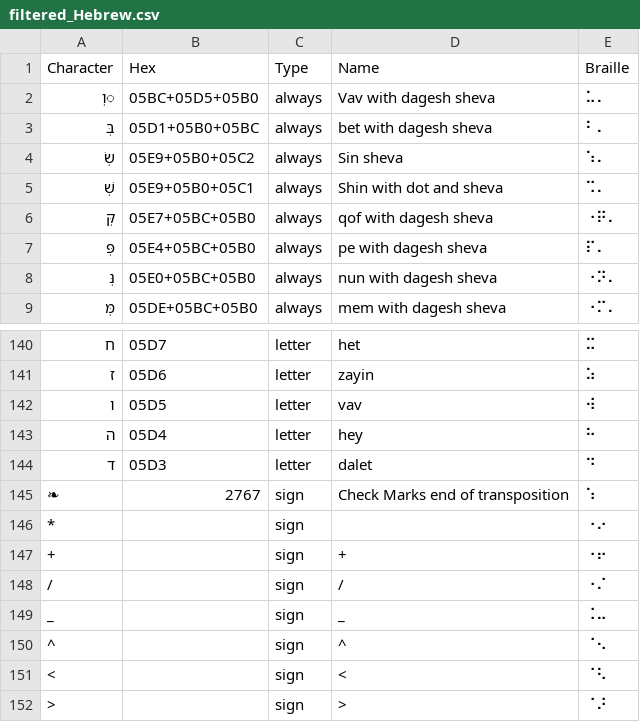
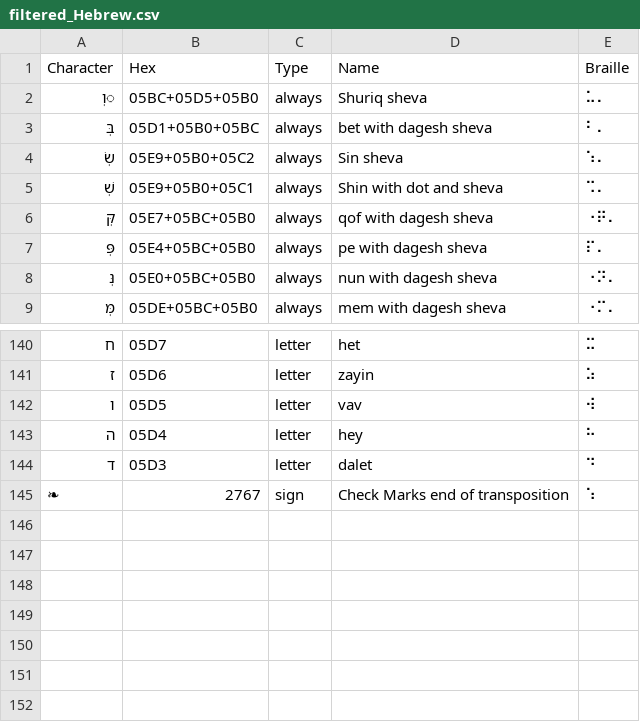
Before and after one commit to yeatersink/Niv-Louie, a CSV file: languages/filtered_Hebrew.csv, drawn as a sheet; only a part is shown, gaps mark what is left out.

```diff
--- a/languages/filtered_Hebrew.csv
+++ b/languages/filtered_Hebrew.csv
@@ -1,3 +1,3 @@
 Character,Hex,Type,Name,Braille
-ּוְ,05BC+05D5+05B0,always,Vav with dagesh sheva,⠥⠄
+ּוְ,05BC+05D5+05B0,always,Shuriq sheva,⠥⠄
 בְּ,05D1+05B0+05BC,always,bet with dagesh sheva,⠃⠄
@@ -145,8 +145 @@ Character,Hex,Type,Name,Braille
 ❧,2767,sign,Check Marks end of transposition,⠱
-*,,sign,,⠐⠔
-+,,sign,+,⠐⠖
-/,,sign,/,⠐⠌
-_,,sign,_,⠨⠤
-^,,sign,^,⠈⠢
-<,,sign,<,⠈⠣
->,,sign,>,⠈⠜
```
Also changed, not shown: languages/source/Hebrew.csv, languages/source/Sumero-Akkadian-broken.csv, 3 other files.
